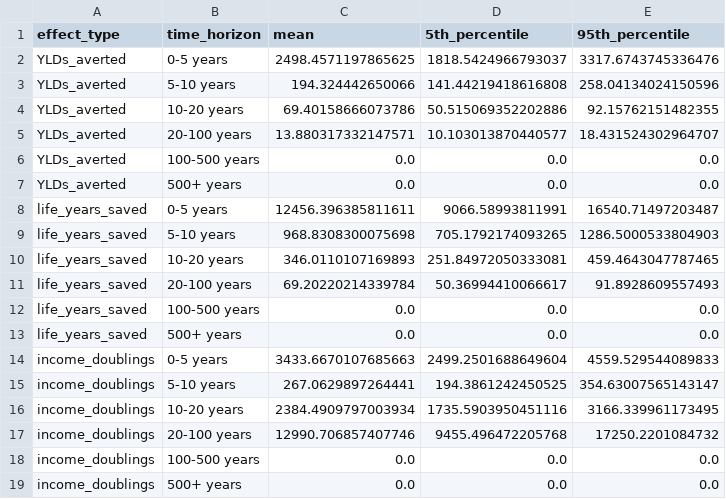
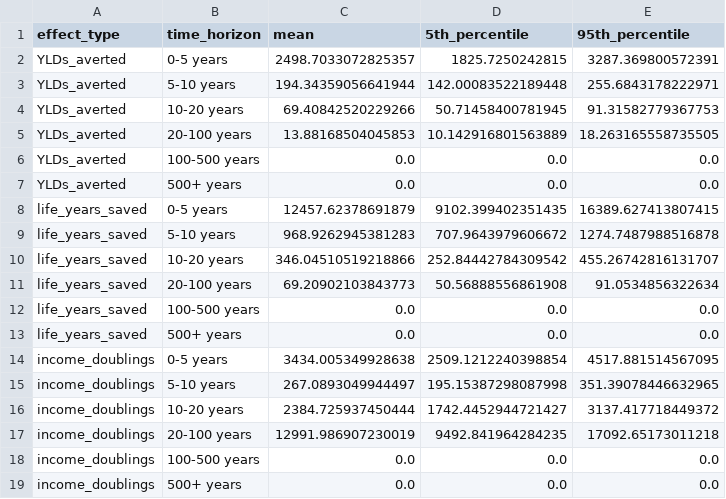
Before and after one commit to laurakduffy/all-intervention-models, a CSV file: gw-models/summary_statistics.csv, drawn as a sheet.

```diff
--- a/gw-models/summary_statistics.csv
+++ b/gw-models/summary_statistics.csv
@@ -1,18 +1,18 @@
 effect_type,time_horizon,mean,5th_percentile,95th_percentile
-YLDs_averted,0-5 years,2498.4571197865625,1818.5424966793037,3317.6743745336476
-YLDs_averted,5-10 years,194.324442650066,141.44219418616808,258.04134024150596
-YLDs_averted,10-20 years,69.40158666073786,50.515069352202886,92.15762151482355
-YLDs_averted,20-100 years,13.880317332147571,10.103013870440577,18.431524302964707
+YLDs_averted,0-5 years,2498.7033072825357,1825.7250242815,3287.369800572391
+YLDs_averted,5-10 years,194.34359056641944,142.00083522189448,255.6843178222971
+YLDs_averted,10-20 years,69.40842520229266,50.71458400781945,91.31582779367753
+YLDs_averted,20-100 years,13.88168504045853,10.142916801563889,18.263165558735505
 YLDs_averted,100-500 years,0.0,0.0,0.0
 YLDs_averted,500+ years,0.0,0.0,0.0
-life_years_saved,0-5 years,12456.396385811611,9066.58993811991,16540.71497203487
-life_years_saved,5-10 years,968.8308300075698,705.1792174093265,1286.5000533804903
-life_years_saved,10-20 years,346.0110107169893,251.84972050333081,459.4643047787465
-life_years_saved,20-100 years,69.20220214339784,50.36994410066617,91.8928609557493
+life_years_saved,0-5 years,12457.62378691879,9102.399402351435,16389.627413807415
+life_years_saved,5-10 years,968.9262945381283,707.9643979606672,1274.7487988516878
+life_years_saved,10-20 years,346.04510519218866,252.84442784309542,455.26742816131707
+life_years_saved,20-100 years,69.20902103843773,50.56888556861908,91.0534856322634
 life_years_saved,100-500 years,0.0,0.0,0.0
 life_years_saved,500+ years,0.0,0.0,0.0
-income_doublings,0-5 years,3433.6670107685663,2499.2501688649604,4559.529544089833
-income_doublings,5-10 years,267.0629897264441,194.3861242450525,354.63007565143147
-income_doublings,10-20 years,2384.4909797003934,1735.5903950451116,3166.339961173495
-income_doublings,20-100 years,12990.706857407746,9455.496472205768,17250.2201084732
+income_doublings,0-5 years,3434.005349928638,2509.1212240398854,4517.881514567095
+income_doublings,5-10 years,267.0893049944497,195.15387298087998,351.39078446632965
+income_doublings,10-20 years,2384.725937450444,1742.4452944721427,3137.417718449372
+income_doublings,20-100 years,12991.986907230019,9492.841964284235,17092.65173011218
 income_doublings,100-500 years,0.0,0.0,0.0
```
Also changed, not shown: gw-models/gw_risk_adjusted.csv, leaf-models/leaf_risk_adjusted.csv, 26 other files.
